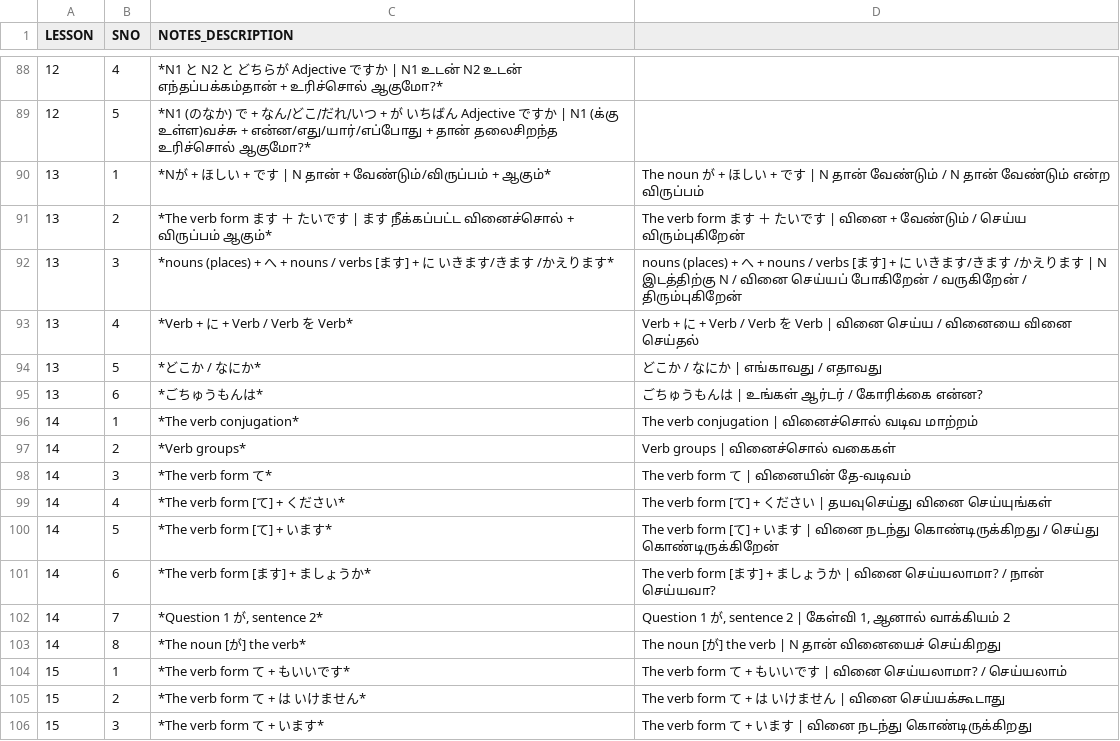
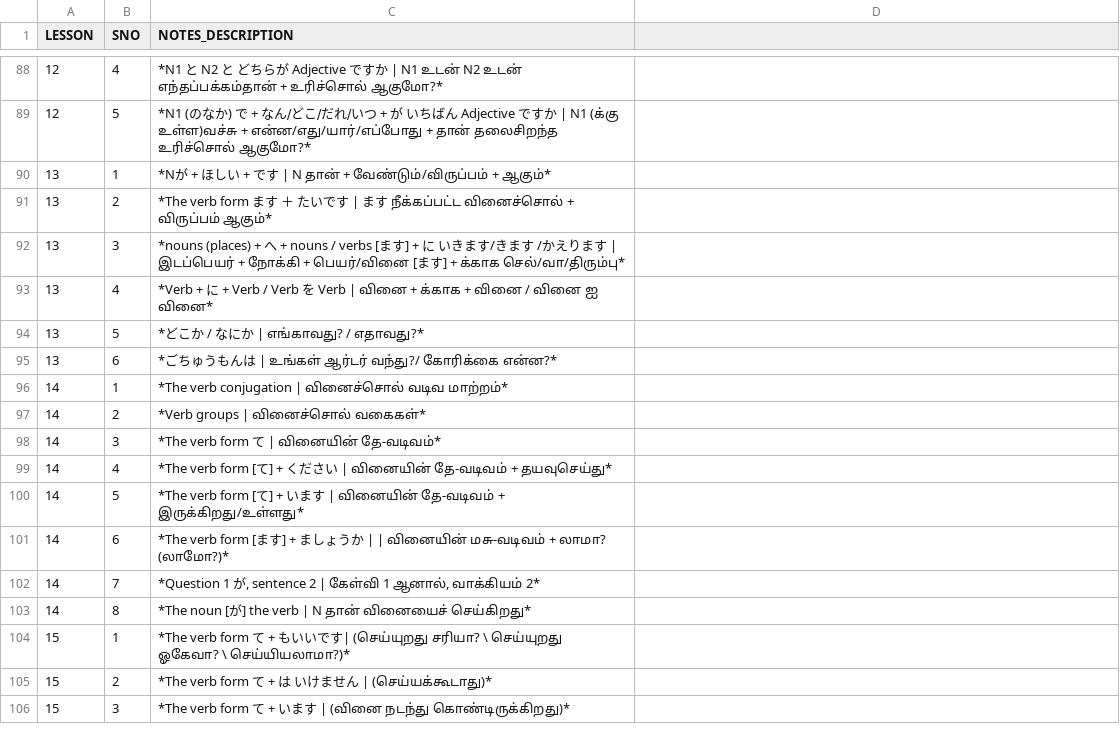
Before and after one commit to naga2hands/Learn_Japanese, a CSV file: Dataset/Grammar_Notes.csv, drawn as a sheet; only a part is shown, gaps mark what is left out; the diff covers the shown part only; the diff names each change by its address in the sheet, - before the commit and + after, or states it on an @@ line.

Commit message:
Refactor grammar examples in Grammar_Notes.csv for improved clarity and consistency

```diff
--- a/Dataset/Grammar_Notes.csv
+++ b/Dataset/Grammar_Notes.csv
-D90: The noun が + ほしい + です | N தான் வேண்டும் / N தான் வேண்டும் என்ற விருப்பம்
+D90: (empty)
-D91: The verb form ます ＋ たいです | வினை + வேண்டும் / செய்ய விரும்புகிறேன்
+D91: (empty)
-C92 (NOTES_DESCRIPTION): …えります*
+C92 (NOTES_DESCRIPTION): …えります | இடப்பெயர் + நோக்கி + பெயர்/வினை [ます] + க்காக செல்/வா/திரும்பு*
-D92: nouns (places) + へ + nouns / verbs [ます] + に いきます/きます /かえります | N இடத்திற்கு N / வினை செய்யப் போகிறேன் / வருகிறேன் / திரும்புகிறேன்
+D92: (empty)
-C93 (NOTES_DESCRIPTION): …を Verb*
+C93 (NOTES_DESCRIPTION): …を Verb | வினை + க்காக + வினை / வினை ஐ வினை*
-D93: Verb + に + Verb / Verb を Verb | வினை செய்ய / வினையை வினை செய்தல்
+D93: (empty)
-C94 (NOTES_DESCRIPTION): *どこか / なにか*
+C94 (NOTES_DESCRIPTION): *どこか / なにか | எங்காவது? / எதாவது?*
-D94: どこか / なにか | எங்காவது / எதாவது
+D94: (empty)
-C95 (NOTES_DESCRIPTION): *ごちゅうもんは*
+C95 (NOTES_DESCRIPTION): *ごちゅうもんは | உங்கள் ஆர்டர் வந்து?/ கோரிக்கை என்ன?*
-D95: ごちゅうもんは | உங்கள் ஆர்டர் / கோரிக்கை என்ன?
+D95: (empty)
-C96 (NOTES_DESCRIPTION): *The verb conjugation*
+C96 (NOTES_DESCRIPTION): *The verb conjugation | வினைச்சொல் வடிவ மாற்றம்*
-D96: The verb conjugation | வினைச்சொல் வடிவ மாற்றம்
+D96: (empty)
-C97 (NOTES_DESCRIPTION): *Verb groups*
+C97 (NOTES_DESCRIPTION): *Verb groups | வினைச்சொல் வகைகள்*
-D97: Verb groups | வினைச்சொல் வகைகள்
+D97: (empty)
-C98 (NOTES_DESCRIPTION): *The verb form て*
+C98 (NOTES_DESCRIPTION): *The verb form て | வினையின் தே-வடிவம்*
-D98: The verb form て | வினையின் தே-வடிவம்
+D98: (empty)
-C99 (NOTES_DESCRIPTION): *The verb form [て] + ください*
+C99 (NOTES_DESCRIPTION): *The verb form [て] + ください | வினையின் தே-வடிவம் + தயவுசெய்து*
-D99: The verb form [て] + ください | தயவுசெய்து வினை செய்யுங்கள்
+D99: (empty)
-C100 (NOTES_DESCRIPTION): …+ います*
+C100 (NOTES_DESCRIPTION): …+ います | வினையின் தே-வடிவம் + இருக்கிறது/உள்ளது*
-D100: The verb form [て] + います | வினை நடந்து கொண்டிருக்கிறது / செய்து கொண்டிருக்கிறேன்
+D100: (empty)
-C101 (NOTES_DESCRIPTION): …しょうか*
+C101 (NOTES_DESCRIPTION): …しょうか | | வினையின் மசு-வடிவம் + லாமா? (லாமோ?)*
-D101: The verb form [ます] + ましょうか | வினை செய்யலாமா? / நான் செய்யவா?
+D101: (empty)
-C102 (NOTES_DESCRIPTION): *Question 1 が, sentence 2*
+C102 (NOTES_DESCRIPTION): *Question 1 が, sentence 2 | கேள்வி 1 ஆனால், வாக்கியம் 2*
-D102: Question 1 が, sentence 2 | கேள்வி 1, ஆனால் வாக்கியம் 2
+D102: (empty)
-C103 (NOTES_DESCRIPTION): *The noun [が] the verb*
+C103 (NOTES_DESCRIPTION): *The noun [が] the verb | N தான் வினையைச் செய்கிறது*
-D103: The noun [が] the verb | N தான் வினையைச் செய்கிறது
+D103: (empty)
-C104 (NOTES_DESCRIPTION): …いいです*
+C104 (NOTES_DESCRIPTION): …いいです| (செய்யுறது சரியா? \ செய்யுறது ஓகேவா? \ செய்யியலாமா?)*
-D104: The verb form て + もいいです | வினை செய்யலாமா? / செய்யலாம்
+D104: (empty)
-C105 (NOTES_DESCRIPTION): *The verb form て + は いけません*
+C105 (NOTES_DESCRIPTION): *The verb form て + は いけません | (செய்யக்கூடாது)*
-D105: The verb form て + は いけません | வினை செய்யக்கூடாது
+D105: (empty)
-C106 (NOTES_DESCRIPTION): *The verb form て + います*
+C106 (NOTES_DESCRIPTION): *The verb form て + います | (வினை நடந்து கொண்டிருக்கிறது)*
-D106: The verb form て + います | வினை நடந்து கொண்டிருக்கிறது
+D106: (empty)
```
Also changed, not shown: 5 edited cells elsewhere in this file.
